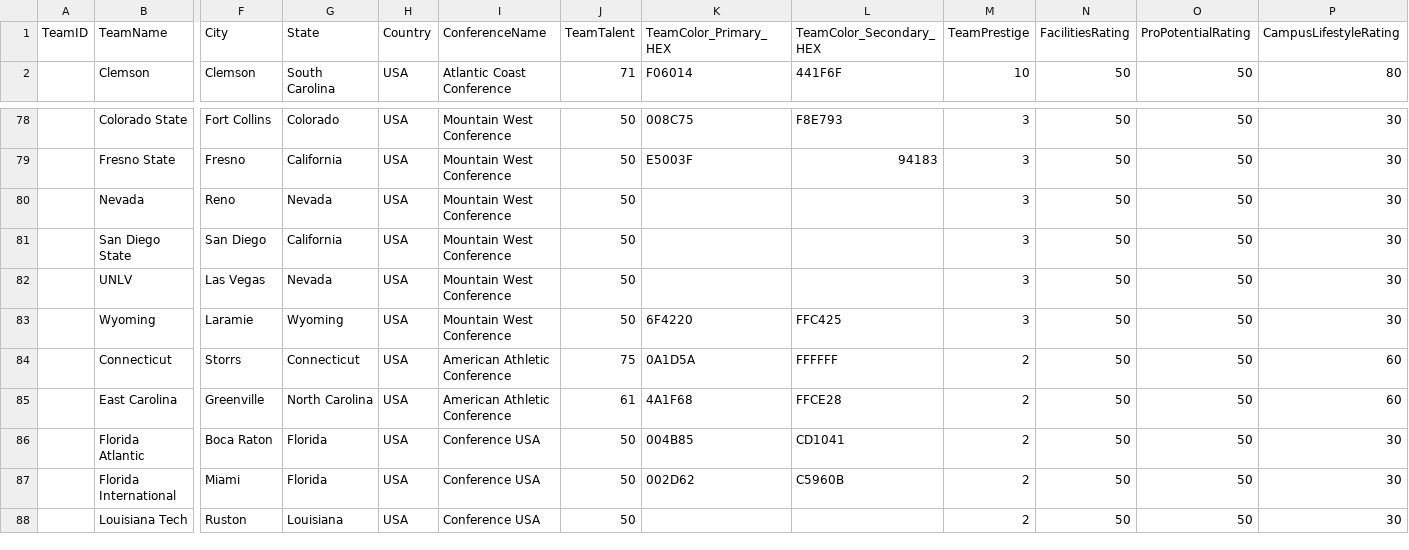
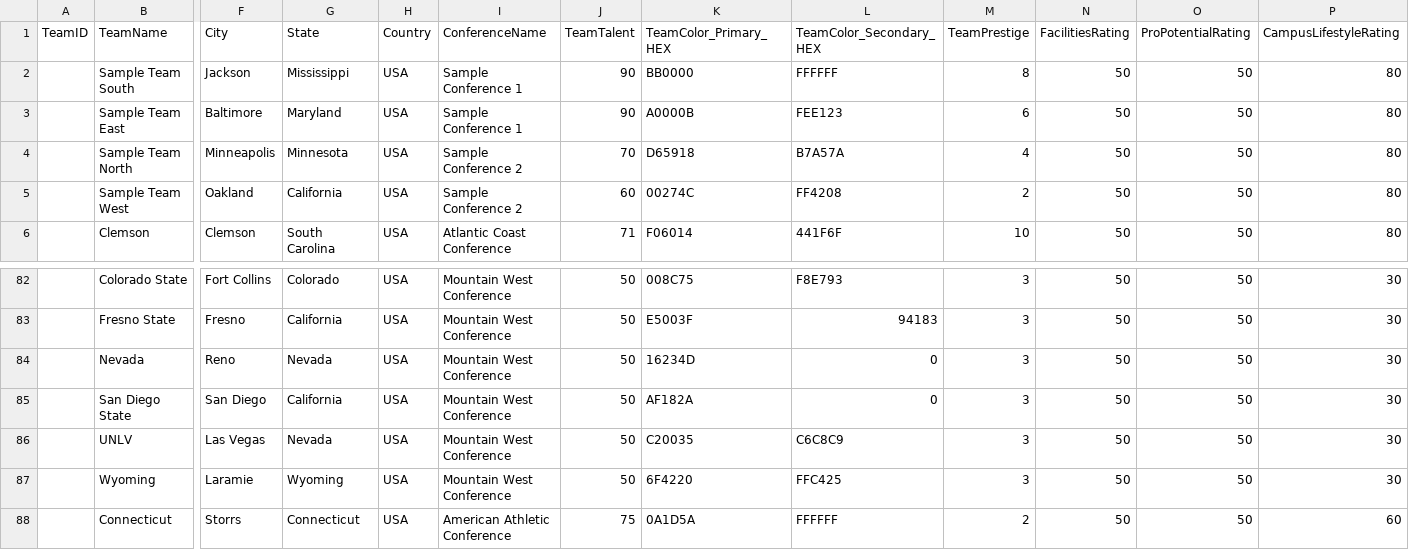
Before and after one commit to matthewpanetta/Head-Football-Coach, a CSV file: HeadFootballCoach/scripts/data_import/Team.csv, drawn as a sheet; only a part is shown, gaps mark what is left out; the shorter side is filled out with more unchanged rows; addresses are those after the commit; rows hold the shown columns only; the diff names each change by its address in the sheet, - before the commit and + after, or states it on an @@ line.

```diff
--- a/HeadFootballCoach/scripts/data_import/Team.csv
+++ b/HeadFootballCoach/scripts/data_import/Team.csv
+row 2:  | Sample Team South | Jackson | Mississippi | USA | Sample Conference 1 | 90 | BB0000 | FFFFFF | 8 | 50 | 50 | 80
+row 3:  | Sample Team East | Baltimore | Maryland | USA | Sample Conference 1 | 90 | A0000B | FEE123 | 6 | 50 | 50 | 80
+row 4:  | Sample Team North | Minneapolis | Minnesota | USA | Sample Conference 2 | 70 | D65918 | B7A57A | 4 | 50 | 50 | 80
+row 5:  | Sample Team West | Oakland | California | USA | Sample Conference 2 | 60 | 00274C | FF4208 | 2 | 50 | 50 | 80
-K84 (TeamColor_Primary_HEX): (empty)
+K84 (TeamColor_Primary_HEX): 16234D
-L84:L85 (TeamColor_Secondary_HEX): (empty)
+L84:L85 (TeamColor_Secondary_HEX): 0
-K85 (TeamColor_Primary_HEX): (empty)
+K85 (TeamColor_Primary_HEX): AF182A
-K86 (TeamColor_Primary_HEX): (empty)
+K86 (TeamColor_Primary_HEX): C20035
-L86 (TeamColor_Secondary_HEX): (empty)
+L86 (TeamColor_Secondary_HEX): C6C8C9
```
Also changed, not shown: HeadFootballCoach/scripts/data_import/Names.csv, HeadFootballCoach/scripts/data_import/Position.csv, 30 other files.
